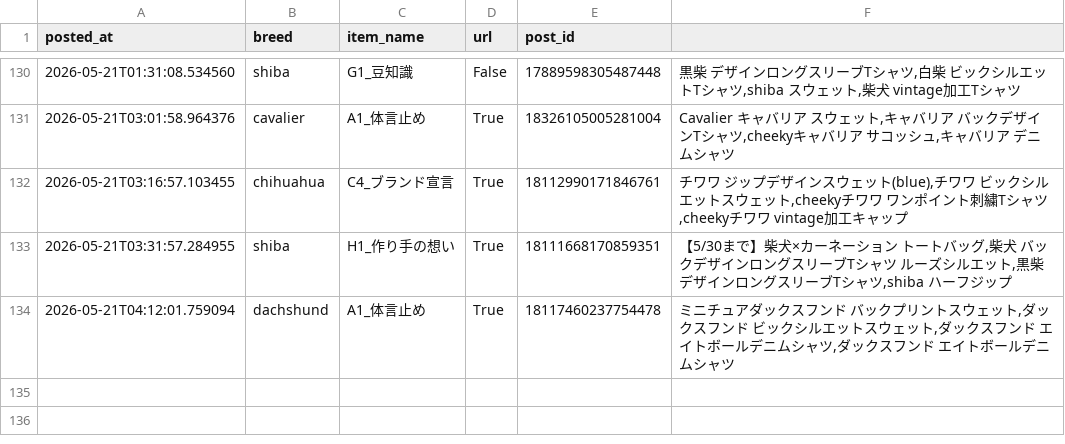
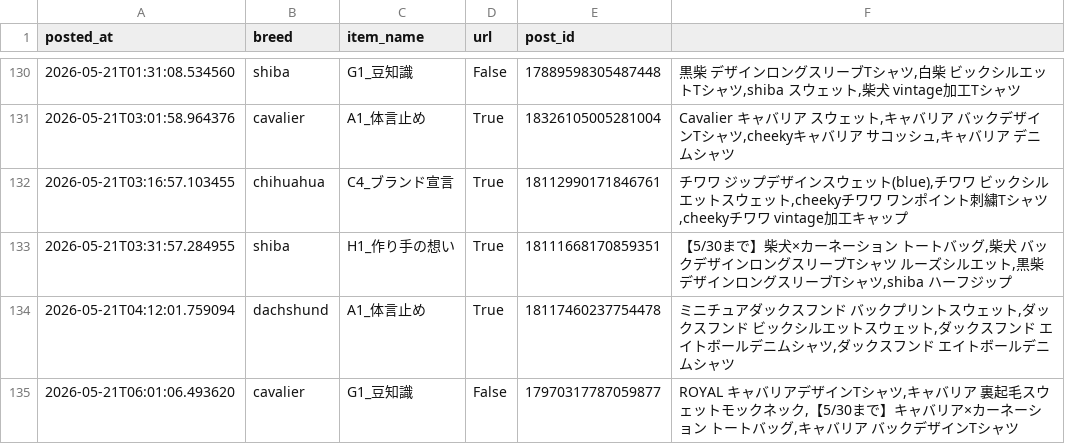
Before and after one commit to takaso123so/dgru-threads, a CSV file: logs/post_log.csv, drawn as a sheet; only a part is shown, gaps mark what is left out; the diff names each change by its address in the sheet, - before the commit and + after, or states it on an @@ line.

```diff
--- a/logs/post_log.csv
+++ b/logs/post_log.csv
+row 135: 2026-05-21T06:01:06.493620 | cavalier | G1_豆知識 | False | 17970317787059877 | ROYAL キャバリアデザインTシャツ,キャバリア 裏起毛スウェットモックネック,【5/30まで】キャバリア×カーネーション トートバッグ,キャバリア バックデザインTシャツ
```
